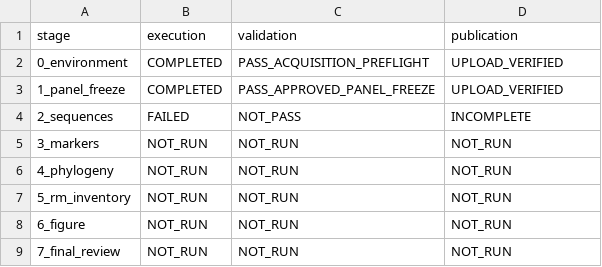
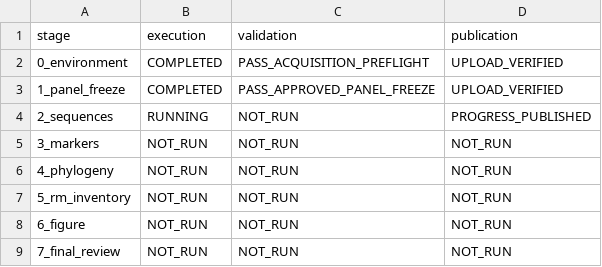
Before and after one commit to serg-alexv/lab-rm-phylogenomics-196, a TSV file: status/stages.tsv, drawn as a sheet.

```diff
--- a/status/stages.tsv
+++ b/status/stages.tsv
@@ -3,3 +3,3 @@ stage	execution	validation	publication
 1_panel_freeze	COMPLETED	PASS_APPROVED_PANEL_FREEZE	UPLOAD_VERIFIED
-2_sequences	FAILED	NOT_PASS	INCOMPLETE
+2_sequences	RUNNING	NOT_RUN	PROGRESS_PUBLISHED
 3_markers	NOT_RUN	NOT_RUN	NOT_RUN
```
Also changed, not shown: 2 other files.
